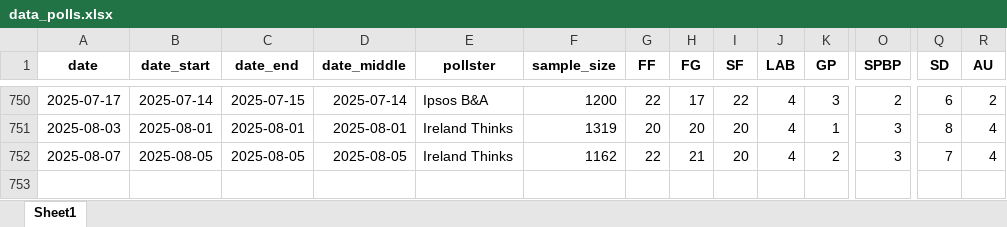
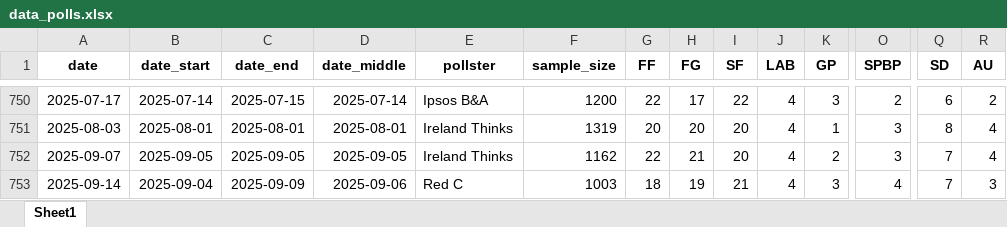
Before and after one commit to Irish-Polling-Indicator/ipi-data, an Excel workbook: data_polls.xlsx, sheet Sheet1, drawn as a sheet; only a part is shown, gaps mark what is left out; values as stored, in another font and other column widths than the file's, no borders; rows hold the shown columns only; the diff names each change by its address in the sheet, - before the commit and + after, or states it on an @@ line.

```diff
--- a/data_polls.xlsx (sheet Sheet1)
+++ b/data_polls.xlsx (sheet Sheet1)
-A752 (date): 2025-08-07
+A752 (date): 2025-09-07
-B752 (date_start): 2025-08-05
+B752 (date_start): 2025-09-05
-C752 (date_end): 2025-08-05
+C752 (date_end): 2025-09-05
-D752 (date_middle): 2025-08-05
+D752 (date_middle): 2025-09-05
+row 753: 2025-09-14 | 2025-09-04 | 2025-09-09 | 2025-09-06 | Red C | 1003 | 18 | 19 | 21 | 4 | 3 | 4 | 7 | 3
```
Also changed, not shown: 7 other files.
